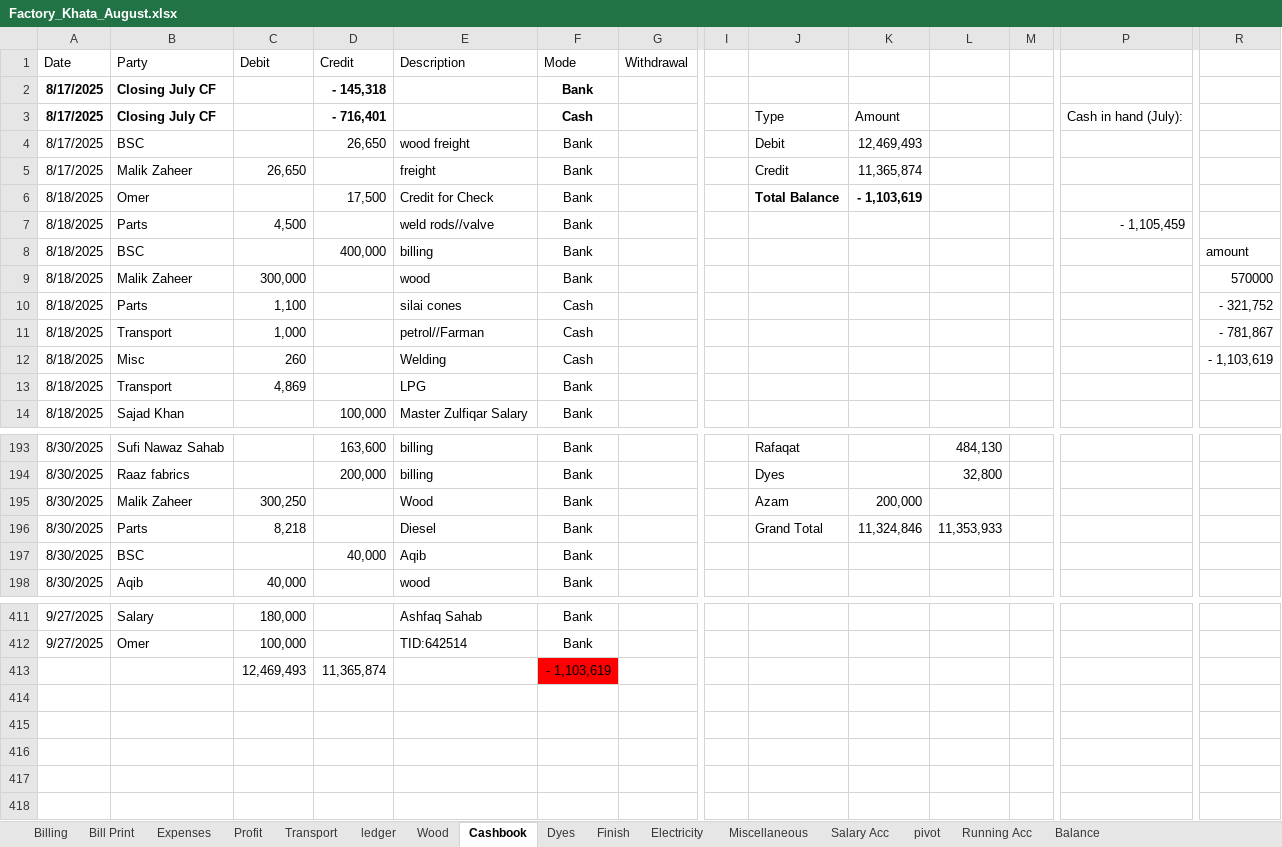
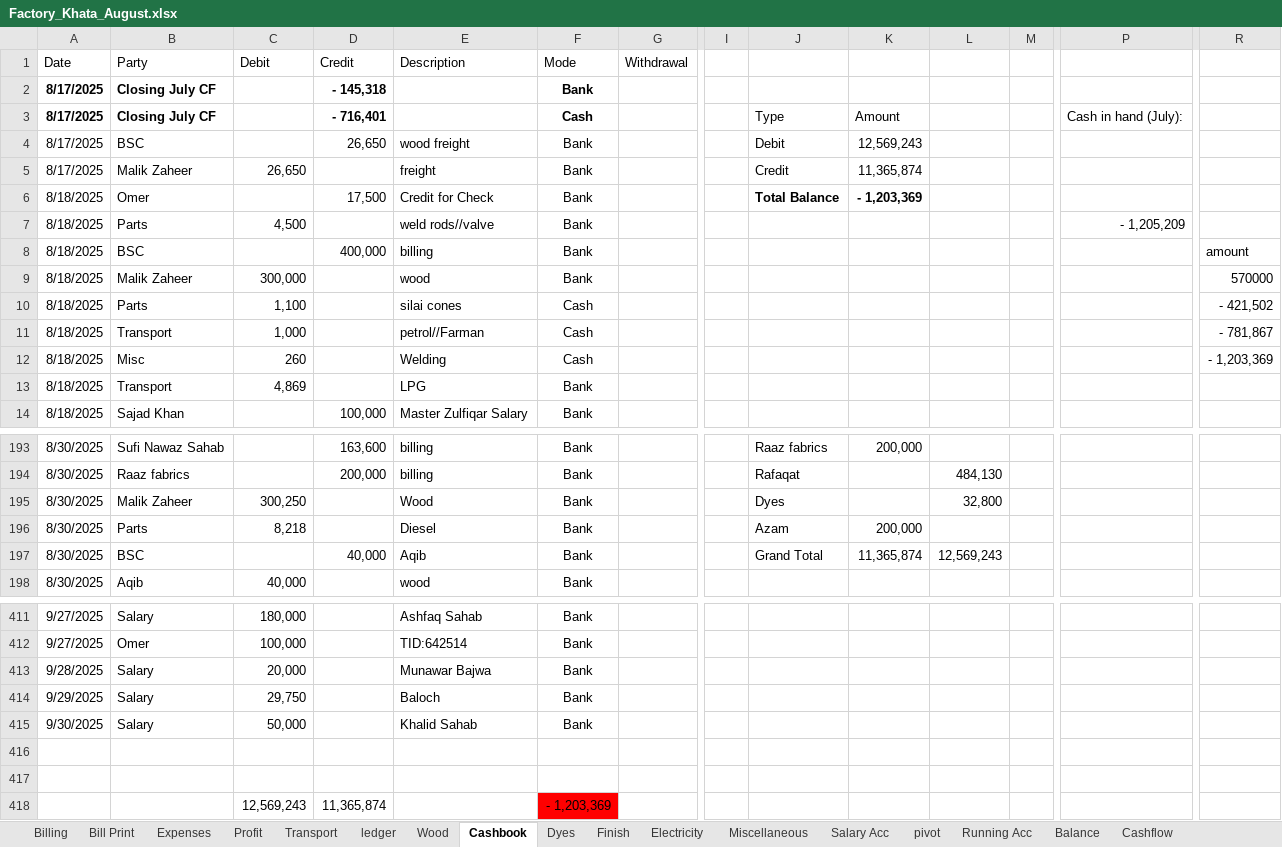
Before and after one commit to omerrazzaq4/Alhamd_dyeing, an Excel workbook: Factory_Khata_August.xlsx, sheet Cashbook, drawn as a sheet; only a part is shown, gaps mark what is left out; values as stored, in another font and other column widths than the file's, no borders; charts and pictures and table styles not drawn; addresses are those after the commit; rows hold the shown columns only; the diff covers the shown part only; the diff names each change by its address in the sheet, - before the commit and + after, or states it on an @@ line.

```diff
--- a/Factory_Khata_August.xlsx (sheet Cashbook)
+++ b/Factory_Khata_August.xlsx (sheet Cashbook)
+sheet tab: Cashflow
-K4: 12,469,493
+K4: 12,569,243
-K6: - 1,103,619
+K6: - 1,203,369
-P7: - 1,105,459
+P7: - 1,205,209
-R10: - 321,752
+R10: - 421,502
-R12: - 1,103,619
+R12: - 1,203,369
-J193: Rafaqat
+J193: Raaz fabrics
-K193: (empty)
+K193: 200,000
-L193: 484,130
+L193: (empty)
-J194: Dyes
+J194: Rafaqat
-L194: 32,800
+L194: 484,130
-J195: Azam
+J195: Dyes
-K195: 200,000
+K195: (empty)
-L195: (empty)
+L195: 32,800
-J196: Grand Total
+J196: Azam
-K196: 11,324,846
+K196: 200,000
-L196: 11,353,933
+L196: (empty)
-J197: (empty)
+J197: Grand Total
-K197: (empty)
+K197: 11,365,874
-L197: (empty)
+L197: 12,569,243
+row 413: 9/28/2025 | Salary | 20,000 |  | Munawar Bajwa | Bank
+row 414: 9/29/2025 | Salary | 29,750 |  | Baloch | Bank
+row 415: 9/30/2025 | Salary | 50,000 |  | Khalid Sahab | Bank
-row 416:  |  | 12,469,493 | 11,365,874 |  | - 1,103,619
+row 416: (empty)
-F416 fill: #FF0000
+F416 fill: none
+row 417: (empty)
+row 418:  |  | 12,569,243 | 11,365,874 |  | - 1,203,369
```
Also changed, not shown: 30 edited cells elsewhere in this sheet, sheet Wood, sheet Salary Acc, sheet ledger, sheet Profit, sheet Expenses, charts or pictures, 1 other file.
